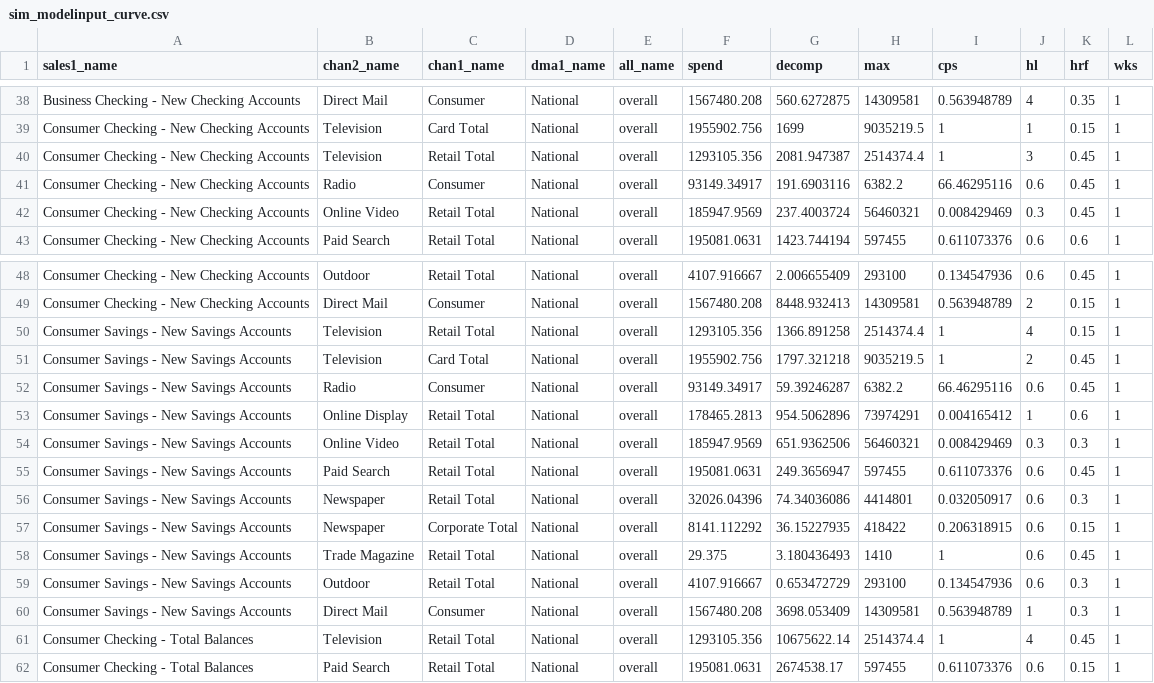
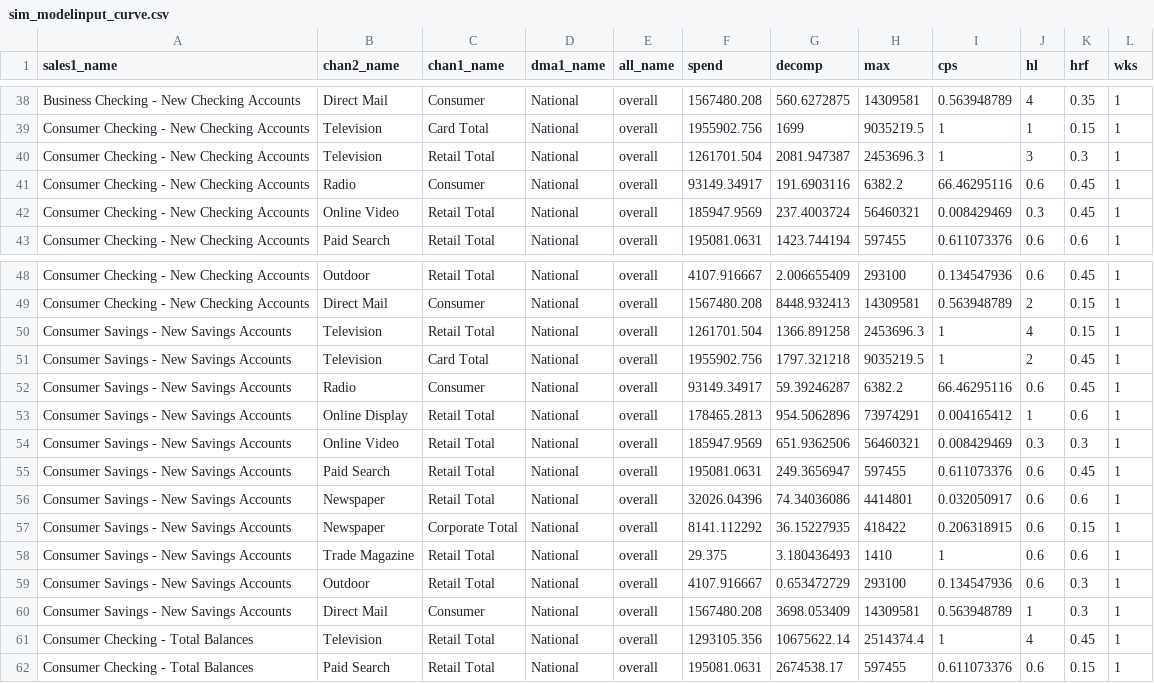
Before and after one commit to truesightconsulting/chase, a CSV file: admin/opt/curve/sim_modelinput_curve.csv, drawn as a sheet; only a part is shown, gaps mark what is left out.

Commit message:
curve update

```diff
--- a/admin/opt/curve/sim_modelinput_curve.csv
+++ b/admin/opt/curve/sim_modelinput_curve.csv
@@ -39,3 +39,3 @@ Business Checking - New Checking Accounts,Direct Mail,Consumer,National,overall,
 Consumer Checking - New Checking Accounts,Television,Card Total,National,overall,1955902.756,1699,9035219.5,1,1,0.15,1
-Consumer Checking - New Checking Accounts,Television,Retail Total,National,overall,1293105.356,2081.947387,2514374.4,1,3,0.45,1
+Consumer Checking - New Checking Accounts,Television,Retail Total,National,overall,1261701.504,2081.947387,2453696.3,1,3,0.3,1
 Consumer Checking - New Checking Accounts,Radio,Consumer,National,overall,93149.34917,191.6903116,6382.2,66.46295116,0.6,0.45,1
@@ -49,3 +49,3 @@ Consumer Checking - New Checking Accounts,Outdoor,Retail Total,National,overall,
 Consumer Checking - New Checking Accounts,Direct Mail,Consumer,National,overall,1567480.208,8448.932413,14309581,0.563948789,2,0.15,1
-Consumer Savings - New Savings Accounts,Television,Retail Total,National,overall,1293105.356,1366.891258,2514374.4,1,4,0.15,1
+Consumer Savings - New Savings Accounts,Television,Retail Total,National,overall,1261701.504,1366.891258,2453696.3,1,4,0.15,1
 Consumer Savings - New Savings Accounts,Television,Card Total,National,overall,1955902.756,1797.321218,9035219.5,1,2,0.45,1
@@ -55,5 +55,5 @@ Consumer Savings - New Savings Accounts,Online Video,Retail Total,National,overa
 Consumer Savings - New Savings Accounts,Paid Search,Retail Total,National,overall,195081.0631,249.3656947,597455,0.611073376,0.6,0.45,1
-Consumer Savings - New Savings Accounts,Newspaper,Retail Total,National,overall,32026.04396,74.34036086,4414801,0.032050917,0.6,0.3,1
+Consumer Savings - New Savings Accounts,Newspaper,Retail Total,National,overall,32026.04396,74.34036086,4414801,0.032050917,0.6,0.6,1
 Consumer Savings - New Savings Accounts,Newspaper,Corporate Total,National,overall,8141.112292,36.15227935,418422,0.206318915,0.6,0.15,1
-Consumer Savings - New Savings Accounts,Trade Magazine,Retail Total,National,overall,29.375,3.180436493,1410,1,0.6,0.45,1
+Consumer Savings - New Savings Accounts,Trade Magazine,Retail Total,National,overall,29.375,3.180436493,1410,1,0.6,0.6,1
 Consumer Savings - New Savings Accounts,Outdoor,Retail Total,National,overall,4107.916667,0.653472729,293100,0.134547936,0.6,0.3,1
```
Also changed, not shown: admin/opt/admin/adm_curve.csv, admin/opt/curve/sim_output_curve.csv.
